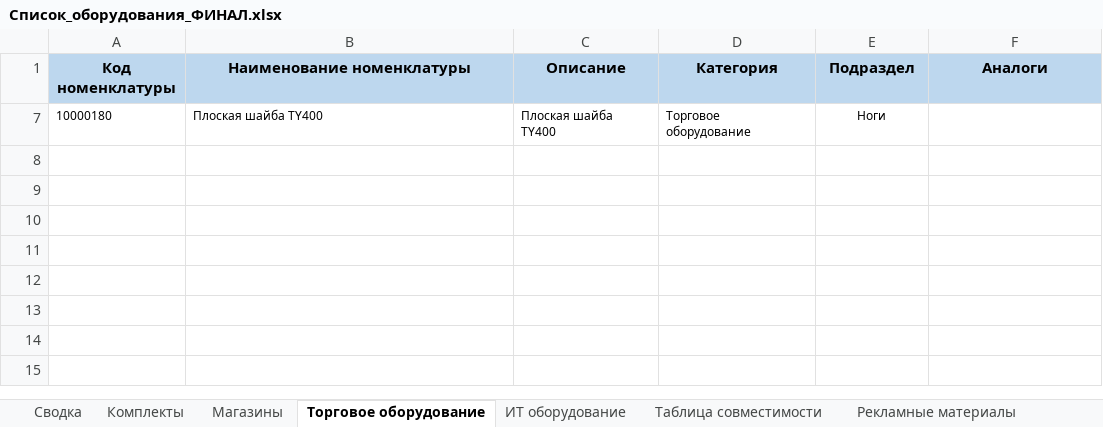
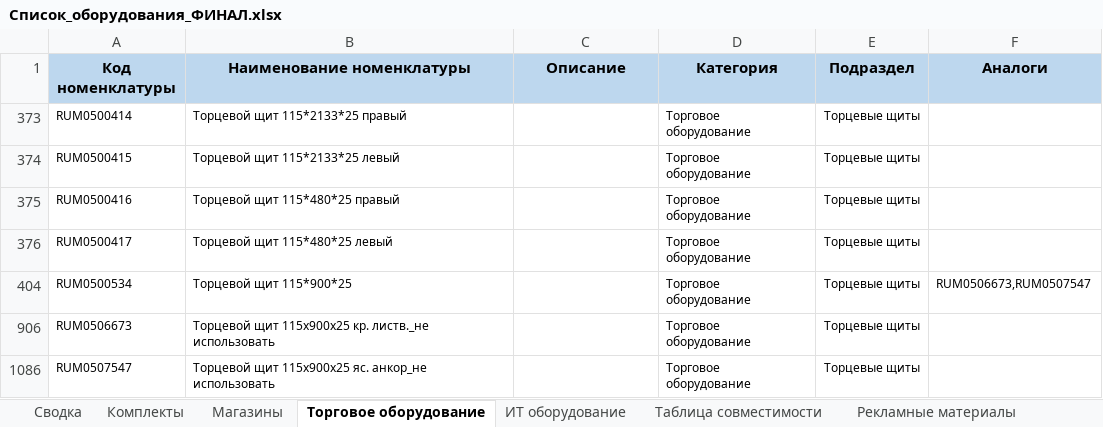
Before and after one commit to skbmaksim82-byte/Portal-zakazov, an Excel workbook: Список_оборудования_ФИНАЛ.xlsx, sheet Торговое оборудование, drawn as a sheet; values as stored, in another font and other column widths than the file's, no borders; removed rows and columns are numbered as before the commit, all else as after; the diff names each change by its address in the sheet, - before the commit and + after, or states it on an @@ line.

```diff
--- a/Список_оборудования_ФИНАЛ.xlsx (sheet Торговое оборудование)
+++ b/Список_оборудования_ФИНАЛ.xlsx (sheet Торговое оборудование)
@@ row 7 hidden: 10000180 | Плоская шайба TY400 | Плоская шайба TY400 | Торговое оборудование | Ноги @@
@@ row 373 unhidden: RUM0500414 | Торцевой щит 115*2133*25 правый |  | Торговое оборудование | Торцевые щиты @@
@@ row 374 unhidden: RUM0500415 | Торцевой щит 115*2133*25 левый |  | Торговое оборудование | Торцевые щиты @@
@@ row 375 unhidden: RUM0500416 | Торцевой щит 115*480*25 правый |  | Торговое оборудование | Торцевые щиты @@
@@ row 376 unhidden: RUM0500417 | Торцевой щит 115*480*25 левый |  | Торговое оборудование | Торцевые щиты @@
+row 404: RUM0500534 | Торцевой щит 115*900*25 |  | Торговое оборудование | Торцевые щиты | RUM0506673,RUM0507547
@@ row 906 unhidden: RUM0506673 | Торцевой щит 115х900х25 кр. листв._не использовать |  | Торговое оборудование | Торцевые щиты @@
@@ row 1086 unhidden: RUM0507547 | Торцевой щит 115х900х25 яс. анкор_не использовать |  | Торговое оборудование | Торцевые щиты @@
```
Also changed, not shown: sheet Ювелирное оборудование, sheet Таблица совместимости, hidden cells.
